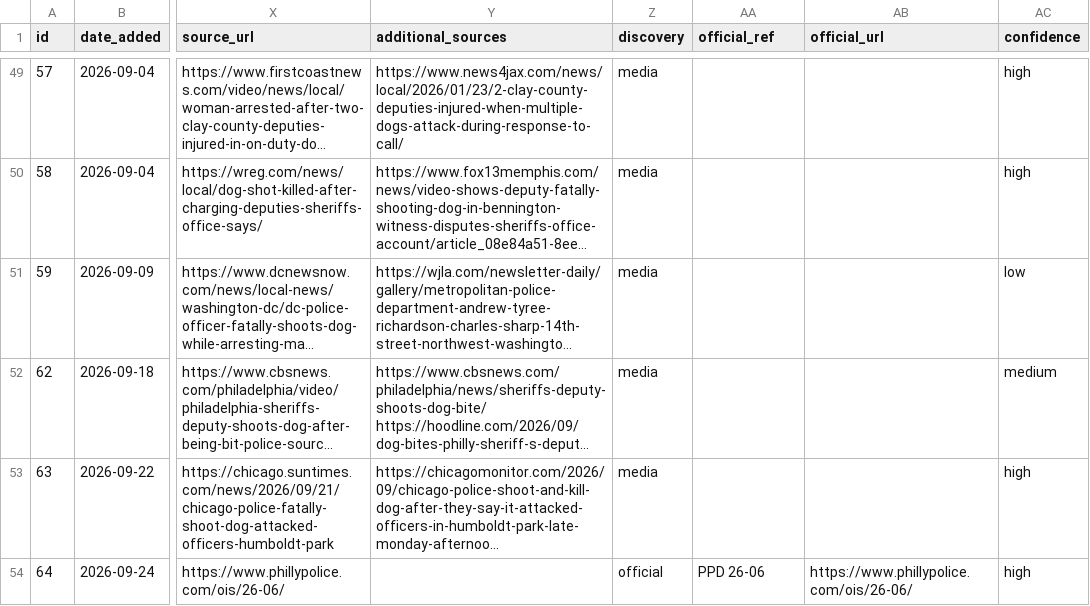
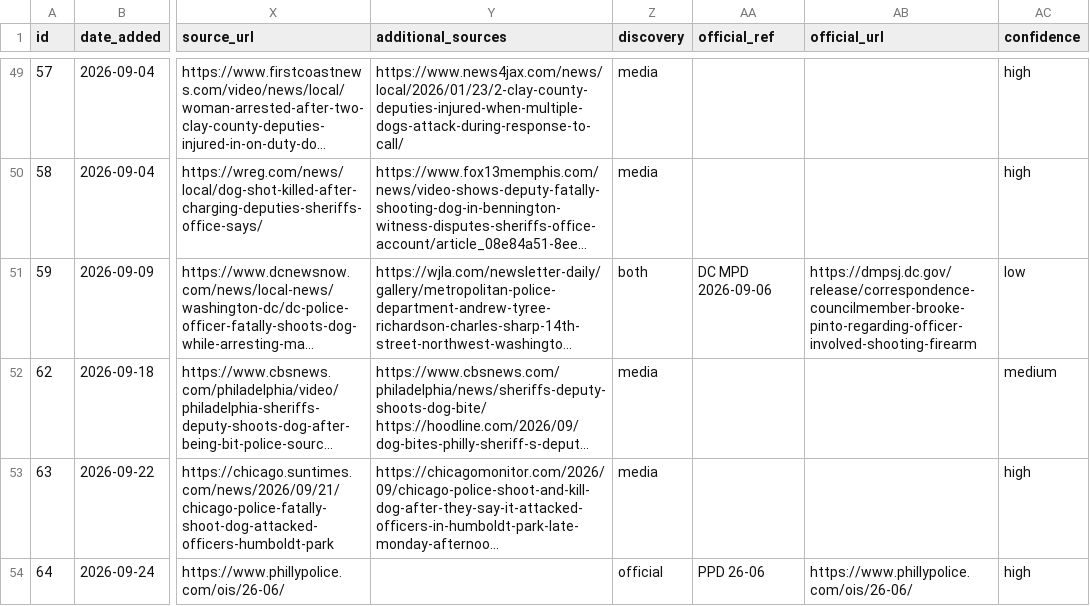
Before and after one commit to jnixy/website, a CSV file: datasets/dog-shootings.csv, drawn as a sheet; only a part is shown, gaps mark what is left out; long unchanged cells end in …; the diff covers the shown part only; the diff names each change by its address in the sheet, - before the commit and + after, or states it on an @@ line.

```diff
--- a/datasets/dog-shootings.csv
+++ b/datasets/dog-shootings.csv
-Z51 (discovery): media
+Z51 (discovery): both
-AA51 (official_ref): (empty)
+AA51 (official_ref): DC MPD 2026-09-06
-AB51 (official_url): (empty)
+AB51 (official_url): https://dmpsj.dc.gov/release/correspondence-councilmember-brooke-pinto-regarding-officer-involved-shooting-firearm
```
Also changed, not shown: 1 added row elsewhere in this file, static/data/dog-shootings.csv, 2 other files.
